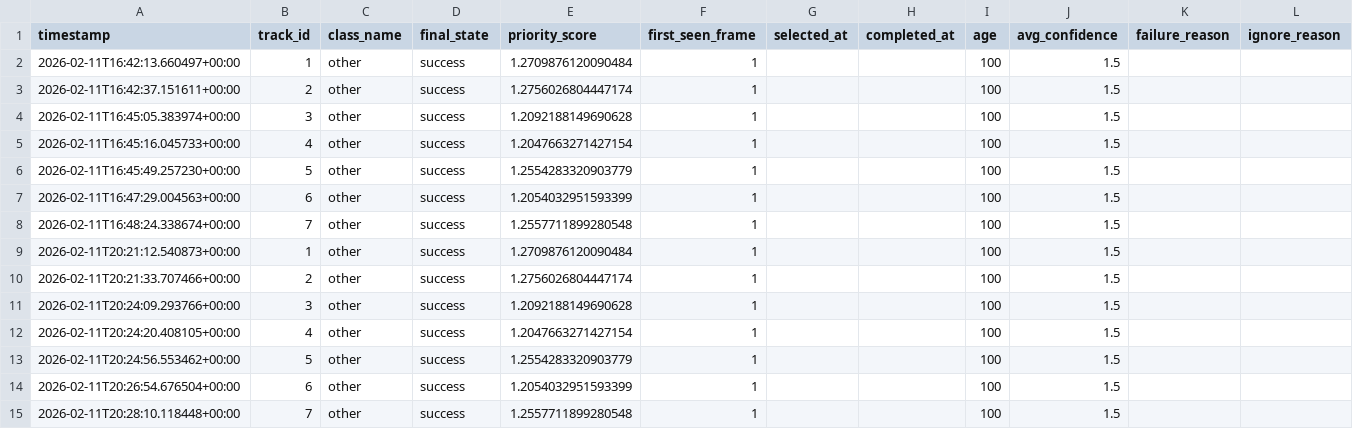
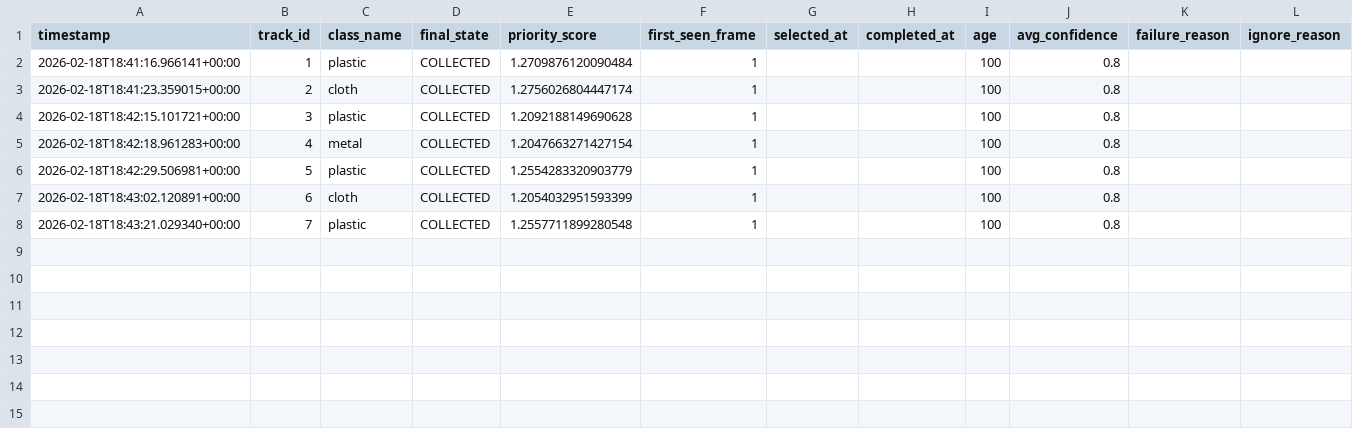
Before and after one commit to Monika212121/Resume-Projects, a CSV file: P1_Fish_And_Fly/artifacts/logs/garbage_log.csv, drawn as a sheet.

```diff
--- a/P1_Fish_And_Fly/artifacts/logs/garbage_log.csv
+++ b/P1_Fish_And_Fly/artifacts/logs/garbage_log.csv
@@ -1,15 +1,8 @@
 timestamp,track_id,class_name,final_state,priority_score,first_seen_frame,selected_at,completed_at,age,avg_confidence,failure_reason,ignore_reason
-2026-02-11T16:42:13.660497+00:00,1,other,success,1.2709876120090484,1,,,100,1.5,,
-2026-02-11T16:42:37.151611+00:00,2,other,success,1.2756026804447174,1,,,100,1.5,,
-2026-02-11T16:45:05.383974+00:00,3,other,success,1.2092188149690628,1,,,100,1.5,,
-2026-02-11T16:45:16.045733+00:00,4,other,success,1.2047663271427154,1,,,100,1.5,,
-2026-02-11T16:45:49.257230+00:00,5,other,success,1.2554283320903779,1,,,100,1.5,,
-2026-02-11T16:47:29.004563+00:00,6,other,success,1.2054032951593399,1,,,100,1.5,,
-2026-02-11T16:48:24.338674+00:00,7,other,success,1.2557711899280548,1,,,100,1.5,,
-2026-02-11T20:21:12.540873+00:00,1,other,success,1.2709876120090484,1,,,100,1.5,,
-2026-02-11T20:21:33.707466+00:00,2,other,success,1.2756026804447174,1,,,100,1.5,,
-2026-02-11T20:24:09.293766+00:00,3,other,success,1.2092188149690628,1,,,100,1.5,,
-2026-02-11T20:24:20.408105+00:00,4,other,success,1.2047663271427154,1,,,100,1.5,,
-2026-02-11T20:24:56.553462+00:00,5,other,success,1.2554283320903779,1,,,100,1.5,,
-2026-02-11T20:26:54.676504+00:00,6,other,success,1.2054032951593399,1,,,100,1.5,,
-2026-02-11T20:28:10.118448+00:00,7,other,success,1.2557711899280548,1,,,100,1.5,,
+2026-02-18T18:41:16.966141+00:00,1,plastic,COLLECTED,1.2709876120090484,1,,,100,0.8,,
+2026-02-18T18:41:23.359015+00:00,2,cloth,COLLECTED,1.2756026804447174,1,,,100,0.8,,
+2026-02-18T18:42:15.101721+00:00,3,plastic,COLLECTED,1.2092188149690628,1,,,100,0.8,,
+2026-02-18T18:42:18.961283+00:00,4,metal,COLLECTED,1.2047663271427154,1,,,100,0.8,,
+2026-02-18T18:42:29.506981+00:00,5,plastic,COLLECTED,1.2554283320903779,1,,,100,0.8,,
+2026-02-18T18:43:02.120891+00:00,6,cloth,COLLECTED,1.2054032951593399,1,,,100,0.8,,
+2026-02-18T18:43:21.029340+00:00,7,plastic,COLLECTED,1.2557711899280548,1,,,100,0.8,,
```
Also changed, not shown: 25 other files.
